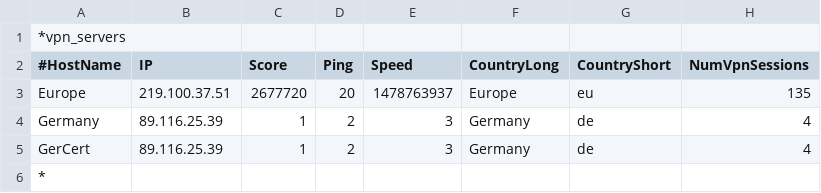
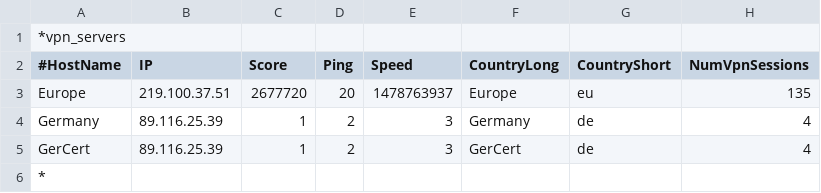
Before and after one commit to EltayVPN/Config, a CSV file: serverList.csv, drawn as a sheet; only a part is shown; the diff names each change by its address in the sheet, - before the commit and + after, or states it on an @@ line.

Commit message:
Update serverList.csv

```diff
--- a/serverList.csv
+++ b/serverList.csv
-F5 (CountryLong): Germany
+F5 (CountryLong): GerCert
```
